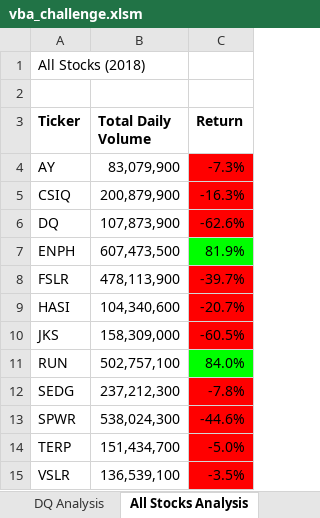
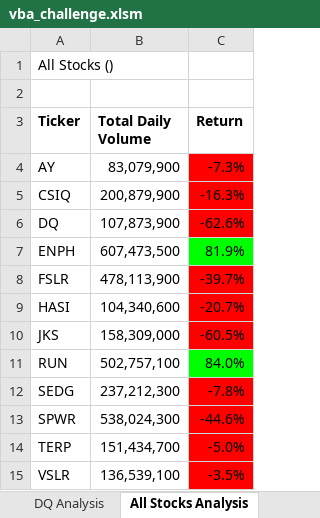
Before and after one commit to eralston91/stocks-analysis, an Excel workbook: vba_challenge.xlsm, sheet All Stocks Analysis, drawn as a sheet; values as stored, in another font and other column widths than the file's, no borders; the diff names each change by its address in the sheet, - before the commit and + after, or states it on an @@ line.

Commit message:
Add files via upload

```diff
--- a/vba_challenge.xlsm (sheet All Stocks Analysis)
+++ b/vba_challenge.xlsm (sheet All Stocks Analysis)
-A1 (Ticker): All Stocks (2018)
+A1 (Ticker): All Stocks ()
```
